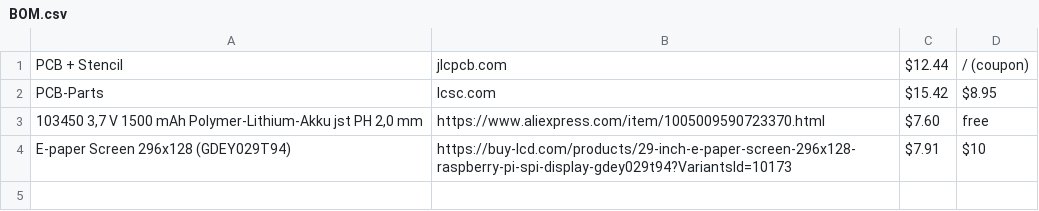
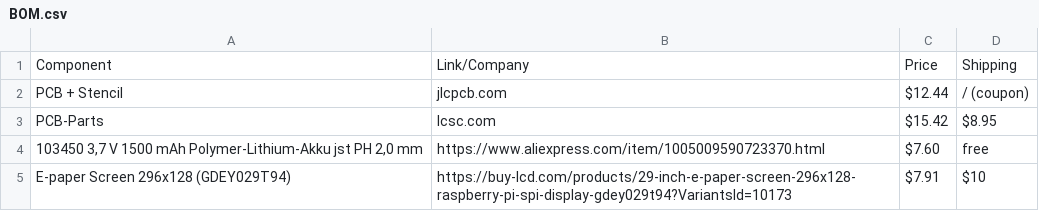
Before and after one commit to dopmore/eink, a CSV file: BOMS/BOM.csv, drawn as a sheet; the diff names each change by its address in the sheet, - before the commit and + after, or states it on an @@ line.

Commit message:
Add header and update BOM.csv entries
Added header row and updated BOM entries.

```diff
--- a/BOMS/BOM.csv
+++ b/BOMS/BOM.csv
+row 1: Component | Link/Company | Price | Shipping
```
